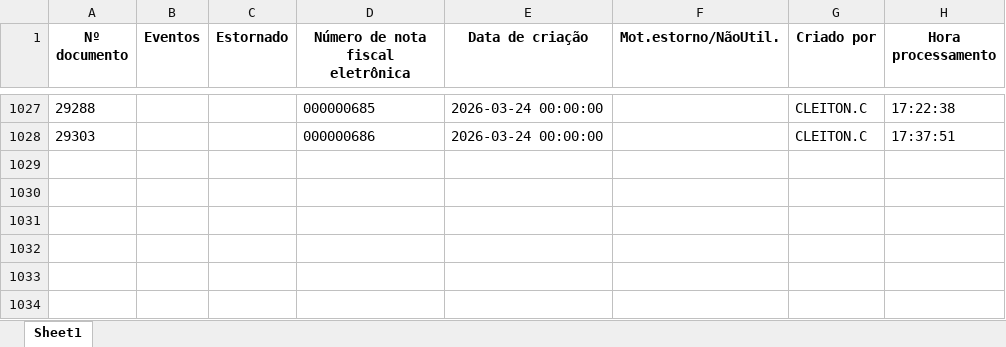
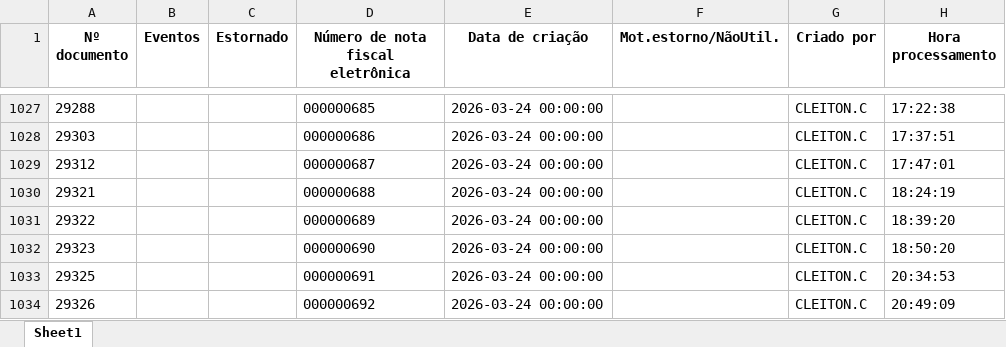
Before and after one commit to nathanbarretosilveira-dev/dash, an Excel workbook: src/data/J1BNFE.xlsx, sheet Sheet1, drawn as a sheet; only a part is shown, gaps mark what is left out; values as stored, in another font and other column widths than the file's, no borders; the diff names each change by its address in the sheet, - before the commit and + after, or states it on an @@ line.

Commit message:
Atualização automática JSON e J1BNFE.xlsx

```diff
--- a/src/data/J1BNFE.xlsx (sheet Sheet1)
+++ b/src/data/J1BNFE.xlsx (sheet Sheet1)
+row 1029: 29312 |  |  | 000000687 | 2026-03-24 00:00:00 |  | CLEITON.C | 17:47:01
+row 1030: 29321 |  |  | 000000688 | 2026-03-24 00:00:00 |  | CLEITON.C | 18:24:19
+row 1031: 29322 |  |  | 000000689 | 2026-03-24 00:00:00 |  | CLEITON.C | 18:39:20
+row 1032: 29323 |  |  | 000000690 | 2026-03-24 00:00:00 |  | CLEITON.C | 18:50:20
+row 1033: 29325 |  |  | 000000691 | 2026-03-24 00:00:00 |  | CLEITON.C | 20:34:53
+row 1034: 29326 |  |  | 000000692 | 2026-03-24 00:00:00 |  | CLEITON.C | 20:49:09
```
Also changed, not shown: 1 other file.
